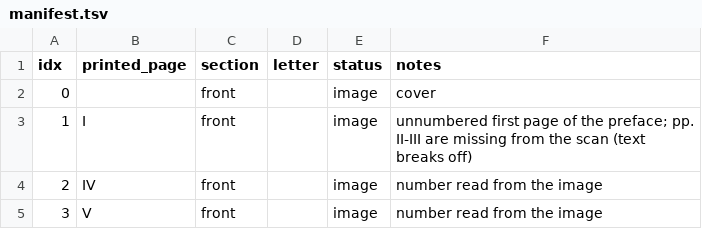
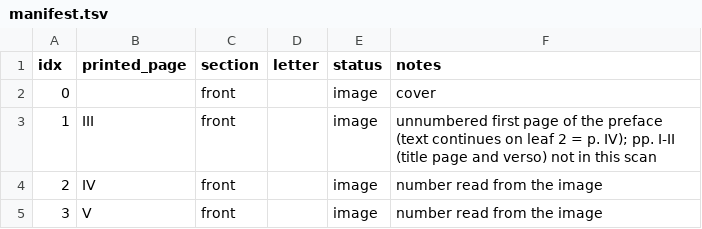
Before and after one commit to pancakescrawlspace/akafist, a TSV file: djachenko/manifest.tsv, drawn as a sheet; only a part is shown.

```diff
--- a/djachenko/manifest.tsv
+++ b/djachenko/manifest.tsv
@@ -2,3 +2,3 @@ idx	printed_page	section	letter	status	notes
 0		front		image	cover
-1	I	front		image	unnumbered first page of the preface; pp. II-III are missing from the scan (text breaks off)
+1	III	front		image	unnumbered first page of the preface (text continues on leaf 2 = p. IV); pp. I-II (title page and verso) not in this scan
 2	IV	front		image	number read from the image
```
Also changed, not shown: 6 other files.
